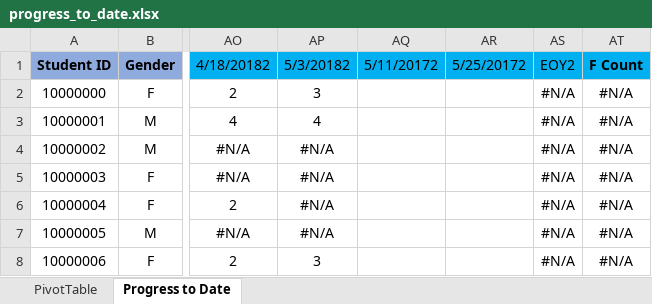
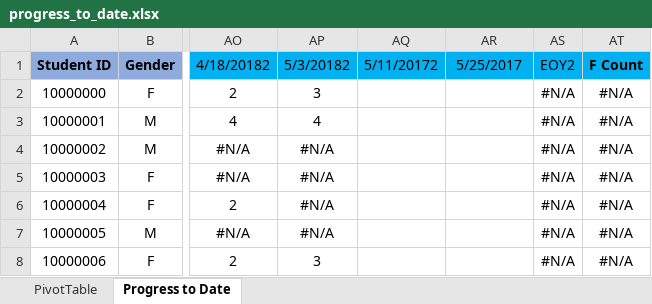
Before and after one commit to jberusch/GCYC, an Excel workbook: app/resources/progress_to_date.xlsx, sheet Progress to Date, drawn as a sheet; only a part is shown, gaps mark what is left out; values as stored, in another font and other column widths than the file's, no borders; conditional formats and table styles not drawn; the diff names each change by its address in the sheet, - before the commit and + after, or states it on an @@ line.

```diff
--- a/app/resources/progress_to_date.xlsx (sheet Progress to Date)
+++ b/app/resources/progress_to_date.xlsx (sheet Progress to Date)
-AR1: 5/25/20172
+AR1: 5/25/2017
```
Also changed, not shown: sheet PivotTable, 20 other files.
